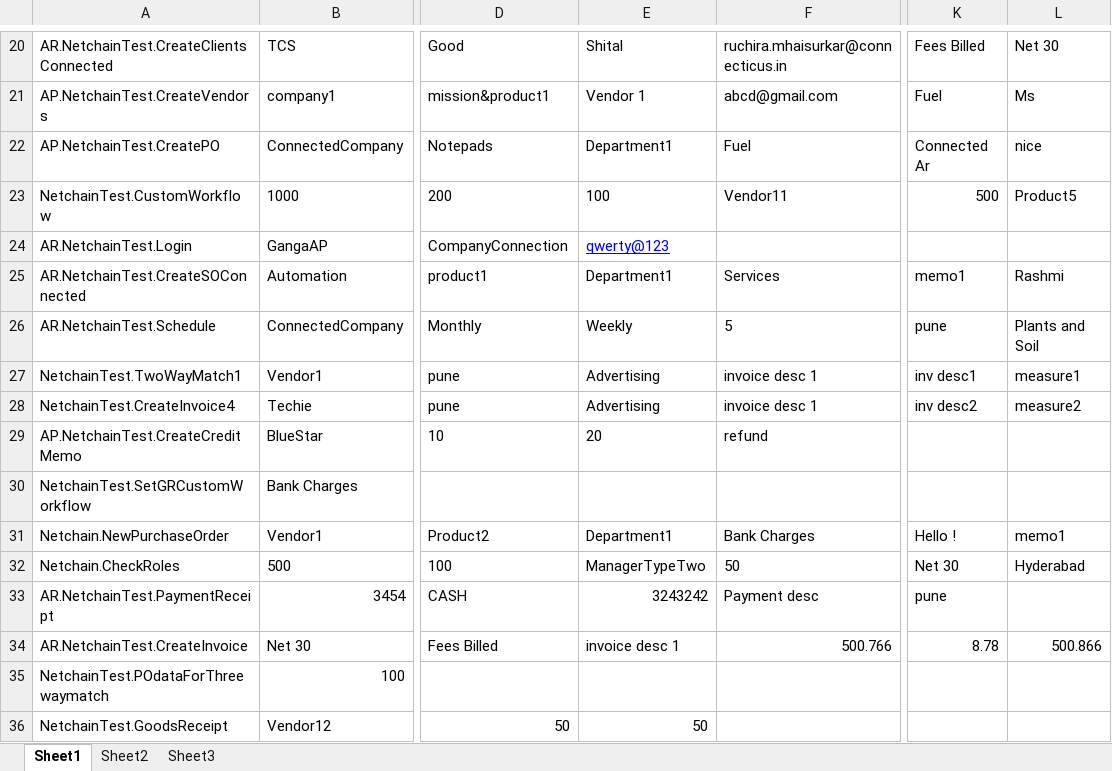
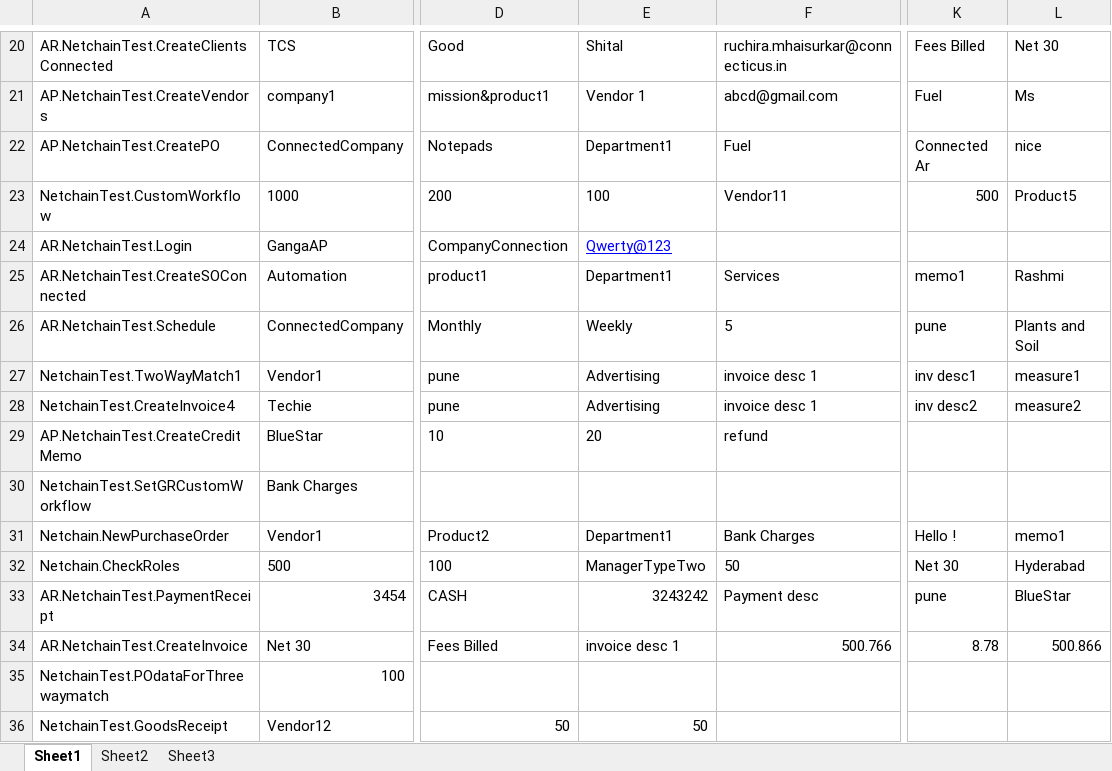
Before and after one commit to CTPL-Ruchira/CTPL-TestAutomation, an Excel workbook: NetConnect-NetChain2/TestData.xlsx, sheet Sheet1, drawn as a sheet; only a part is shown, gaps mark what is left out; values as stored, in another font and other column widths than the file's, no borders; the diff names each change by its address in the sheet, - before the commit and + after, or states it on an @@ line.

Commit message:
update TestData.xlsx

```diff
--- a/NetConnect-NetChain2/TestData.xlsx (sheet Sheet1)
+++ b/NetConnect-NetChain2/TestData.xlsx (sheet Sheet1)
-E24: qwerty@123
+E24: Qwerty@123
-L33: (empty)
+L33: BlueStar
```
